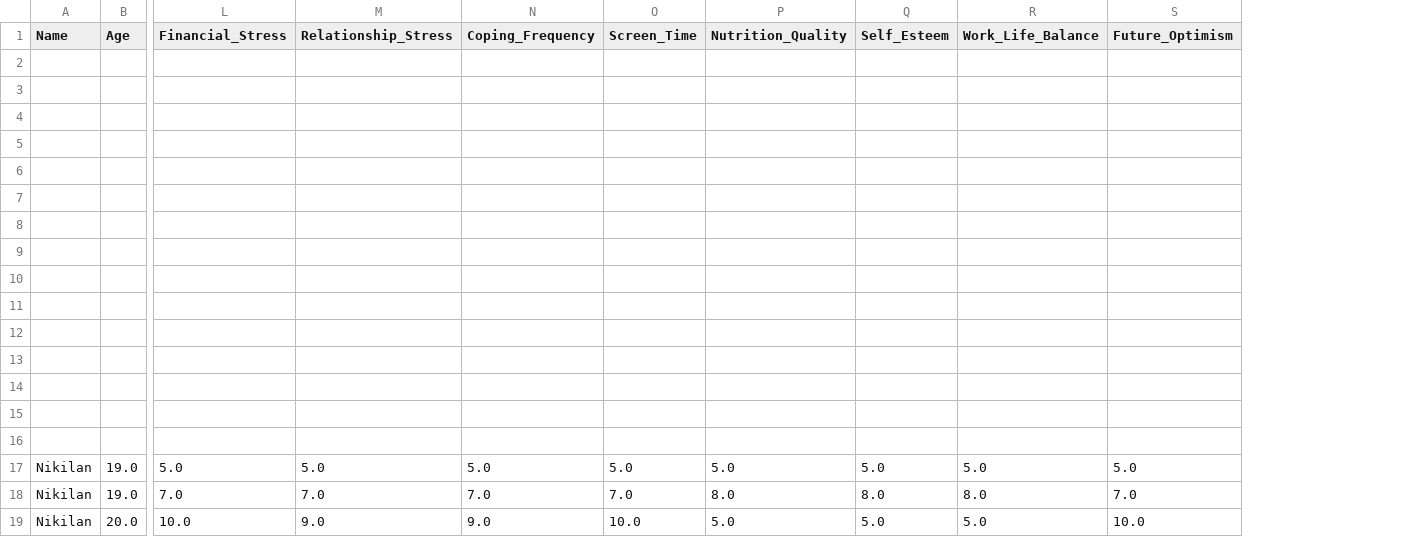
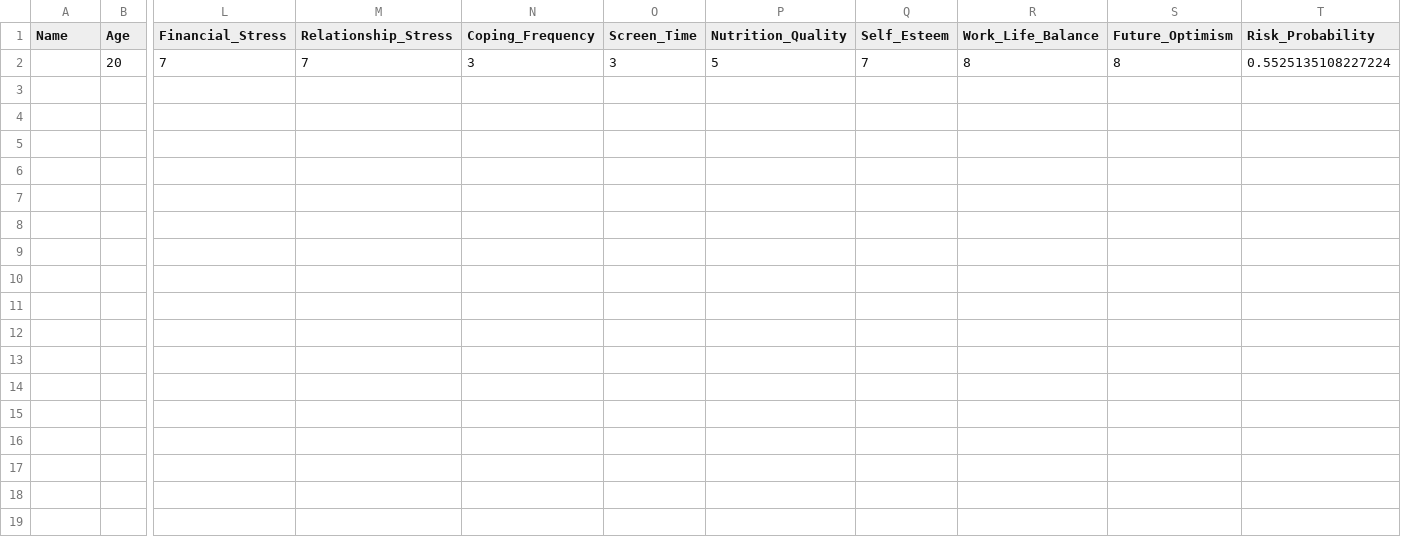
Before and after one commit to Sujith032006/A-Data-Driven-Mental-Health-Monitoring-and-Recommendation-System-for-Students, a CSV file: student_survey_results.csv, drawn as a sheet; only a part is shown, gaps mark what is left out; removed rows and columns are numbered as before the commit, all else as after; rows hold the shown columns only; the diff names each change by its address in the sheet, - before the commit and + after, or states it on an @@ line.

```diff
--- a/student_survey_results.csv
+++ b/student_survey_results.csv
+column T (Risk_Probability), row 2: 0.5525135108227224
-row 2: (empty)
+row 2:  | 20 | 7 | 7 | 3 | 3 | 5 | 7 | 8 | 8 | 0.5525135108227224
-row 3: (empty)
-row 4: (empty)
-row 5: (empty)
-row 6: (empty)
-row 7: (empty)
-row 8: (empty)
-row 9: (empty)
-row 10: (empty)
-row 11: (empty)
-row 12: (empty)
-row 13: (empty)
-row 14: (empty)
-row 15: (empty)
-row 16: (empty)
-row 17: Nikilan | 19.0 | 5.0 | 5.0 | 5.0 | 5.0 | 5.0 | 5.0 | 5.0 | 5.0
-row 18: Nikilan | 19.0 | 7.0 | 7.0 | 7.0 | 7.0 | 8.0 | 8.0 | 8.0 | 7.0
-row 19: Nikilan | 20.0 | 10.0 | 9.0 | 9.0 | 10.0 | 5.0 | 5.0 | 5.0 | 10.0
```
Also changed, not shown: 13 other files.
